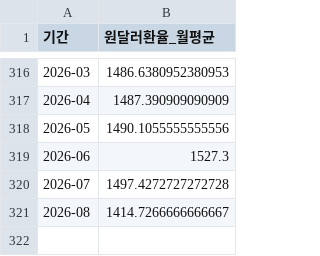
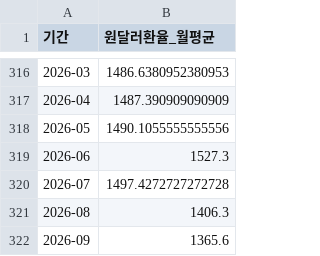
Before and after one commit to jinbala-JWS/JWS-web-DB-Projects, a CSV file: CPI/scripts/ecos_fx_monthly.csv, drawn as a sheet; only a part is shown, gaps mark what is left out.

```diff
--- a/CPI/scripts/ecos_fx_monthly.csv
+++ b/CPI/scripts/ecos_fx_monthly.csv
@@ -320,2 +320,3 @@
 2026-07,1497.4272727272728
-2026-08,1414.7266666666667
+2026-08,1406.3
+2026-09,1365.6
```
Also changed, not shown: CPI/scripts/all_tiers_monthly_panel.csv, CPI/scripts/ecos_fx_daily.csv, 10 other files.
